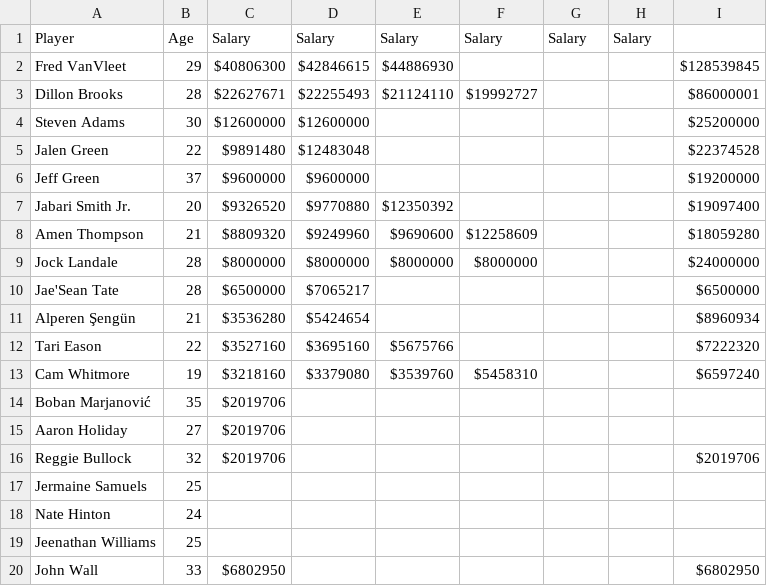
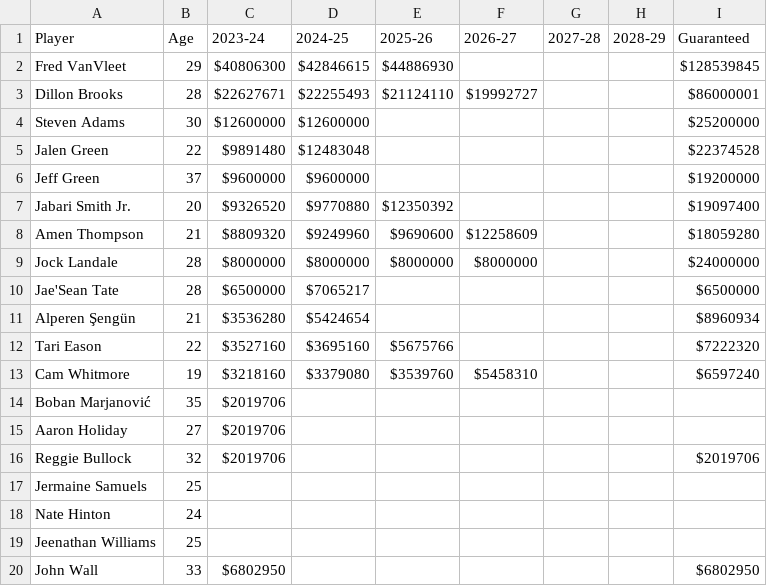
Before and after one commit to AggieSportsAnalytics/NBASalaryAnalysis, a CSV file: Data/RocketsSalary.csv, drawn as a sheet.

Commit message:
Update RocketsSalary.csv

```diff
--- a/Data/RocketsSalary.csv
+++ b/Data/RocketsSalary.csv
@@ -1,2 +1,2 @@
-Player,Age,Salary,Salary,Salary,Salary,Salary,Salary,
+Player,Age,2023-24,2024-25,2025-26,2026-27,2027-28,2028-29,Guaranteed
 Fred VanVleet,29,$40806300,$42846615,$44886930,,,,$128539845
```
